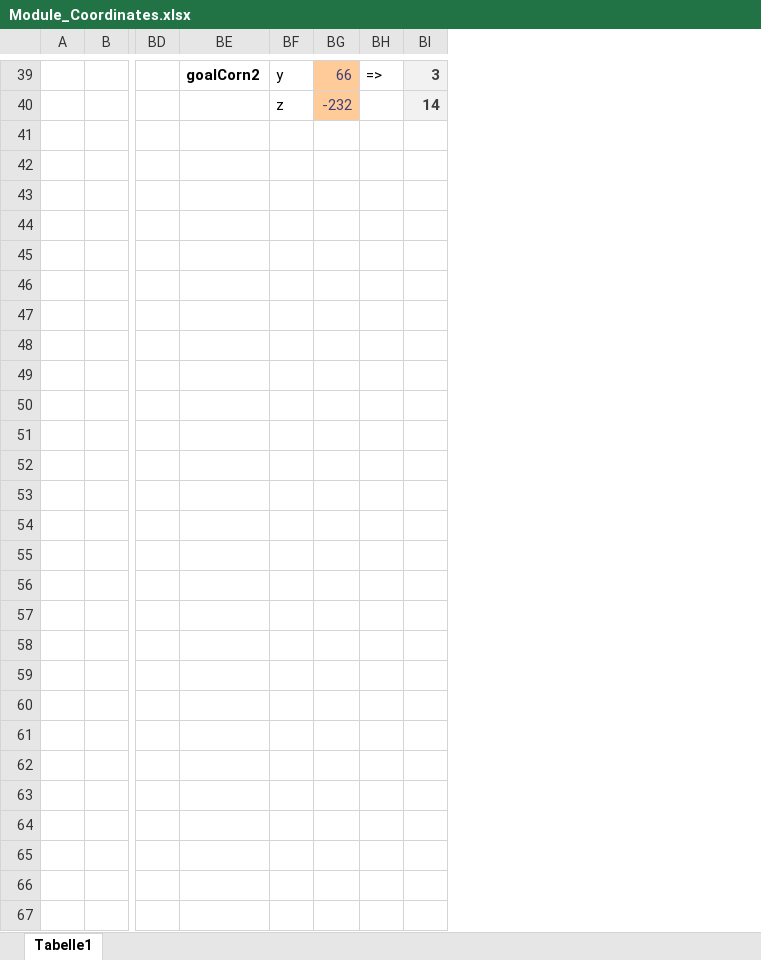
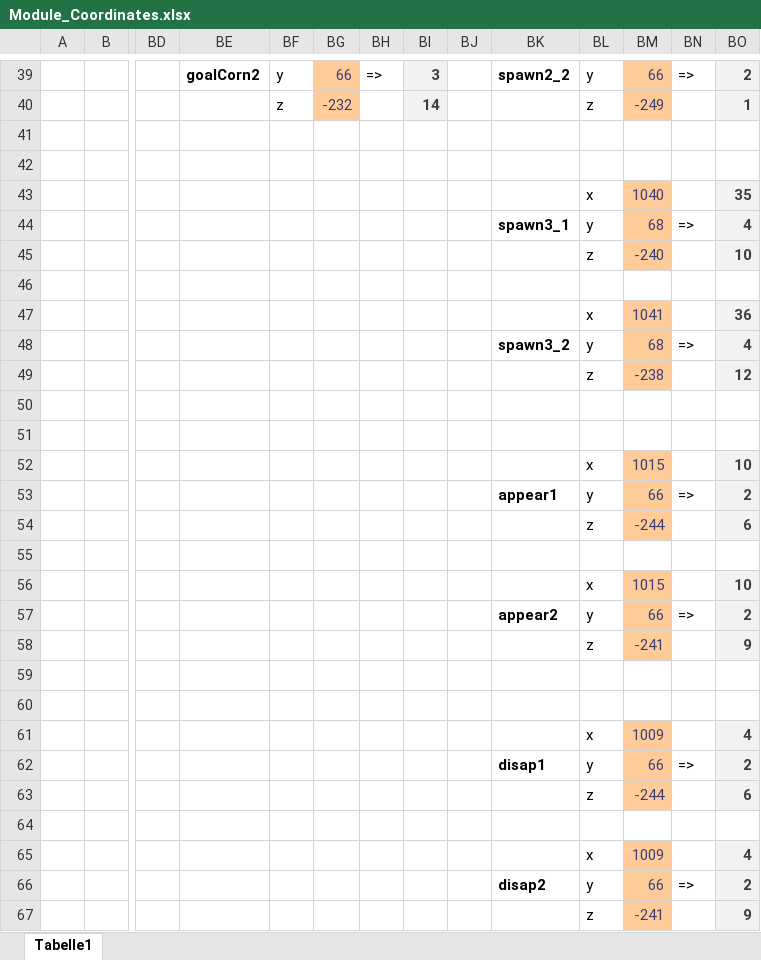
Before and after one commit to TheRoot89/DungeonGen, an Excel workbook: Server_files/plugins/DunGen/Module_Coordinates.xlsx, sheet Tabelle1, drawn as a sheet; only a part is shown, gaps mark what is left out; values as stored, in another font and other column widths than the file's, no borders; rows hold the shown columns only; the diff names each change by its address in the sheet, - before the commit and + after, or states it on an @@ line.

```diff
--- a/Server_files/plugins/DunGen/Module_Coordinates.xlsx (sheet Tabelle1)
+++ b/Server_files/plugins/DunGen/Module_Coordinates.xlsx (sheet Tabelle1)
+column BJ, empty
+column BK, row 39: spawn2_2
+column BL, rows 39-40: y | z
+column BM, rows 39-40: 66 | -249
+column BN, row 39: =>
+column BO, rows 39-40: 2 | 1
+row 41: (empty)
+row 42: (empty)
+row 43:  |  |  |  |  |  |  |  |  |  | x | 1040 |  | 35
+row 44:  |  |  |  |  |  |  |  |  | spawn3_1 | y | 68 | => | 4
+row 45:  |  |  |  |  |  |  |  |  |  | z | -240 |  | 10
+row 46: (empty)
+row 47:  |  |  |  |  |  |  |  |  |  | x | 1041 |  | 36
+row 48:  |  |  |  |  |  |  |  |  | spawn3_2 | y | 68 | => | 4
+row 49:  |  |  |  |  |  |  |  |  |  | z | -238 |  | 12
+row 50: (empty)
+row 51: (empty)
+row 52:  |  |  |  |  |  |  |  |  |  | x | 1015 |  | 10
+row 53:  |  |  |  |  |  |  |  |  | appear1 | y | 66 | => | 2
+row 54:  |  |  |  |  |  |  |  |  |  | z | -244 |  | 6
+row 55: (empty)
+row 56:  |  |  |  |  |  |  |  |  |  | x | 1015 |  | 10
+row 57:  |  |  |  |  |  |  |  |  | appear2 | y | 66 | => | 2
+row 58:  |  |  |  |  |  |  |  |  |  | z | -241 |  | 9
+row 59: (empty)
+row 60: (empty)
+row 61:  |  |  |  |  |  |  |  |  |  | x | 1009 |  | 4
+row 62:  |  |  |  |  |  |  |  |  | disap1 | y | 66 | => | 2
+row 63:  |  |  |  |  |  |  |  |  |  | z | -244 |  | 6
+row 64: (empty)
+row 65:  |  |  |  |  |  |  |  |  |  | x | 1009 |  | 4
+row 66:  |  |  |  |  |  |  |  |  | disap2 | y | 66 | => | 2
+row 67:  |  |  |  |  |  |  |  |  |  | z | -241 |  | 9
```
Also changed, not shown: 3 other files.
